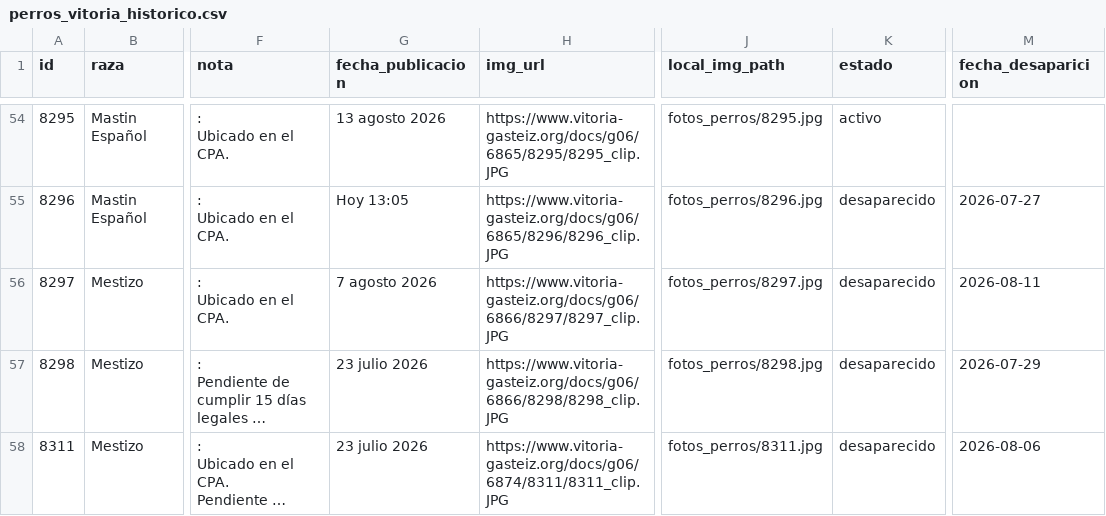
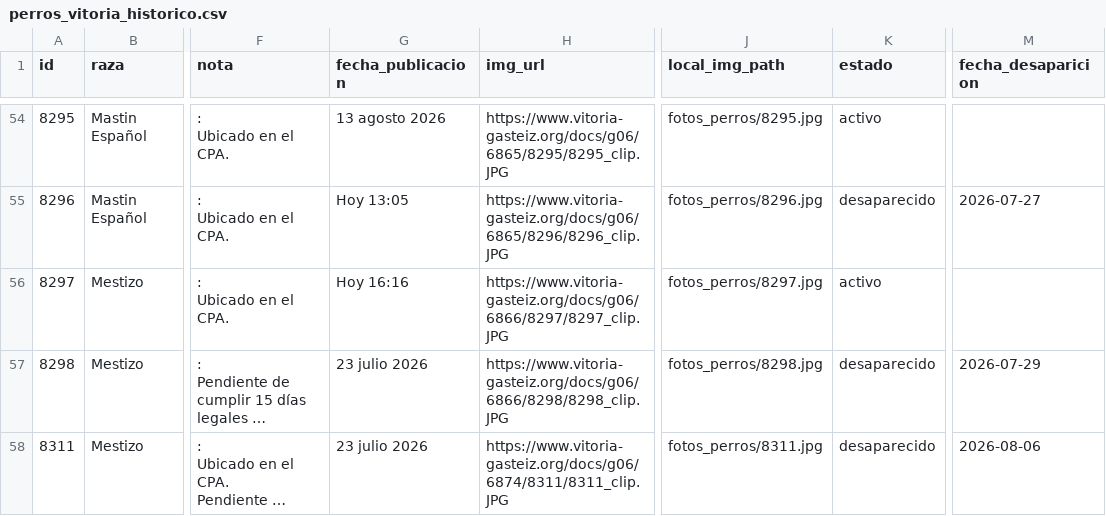
Before and after one commit to eortas/perros-gasteiz, a CSV file: perros_vitoria_historico.csv, drawn as a sheet; only a part is shown, gaps mark what is left out; long unchanged cells end in …; the diff covers the shown part only; the diff names each change by its address in the sheet, - before the commit and + after, or states it on an @@ line.

```diff
--- a/perros_vitoria_historico.csv
+++ b/perros_vitoria_historico.csv
-G56 (fecha_publicacion): 7 agosto 2026
+G56 (fecha_publicacion): Hoy 16:16
-K56 (estado): desaparecido
+K56 (estado): activo
-M56 (fecha_desaparicion): 2026-08-11
+M56 (fecha_desaparicion): (empty)
```
Also changed, not shown: 1 added row and 2 edited cells elsewhere in this file, 1 other file.
